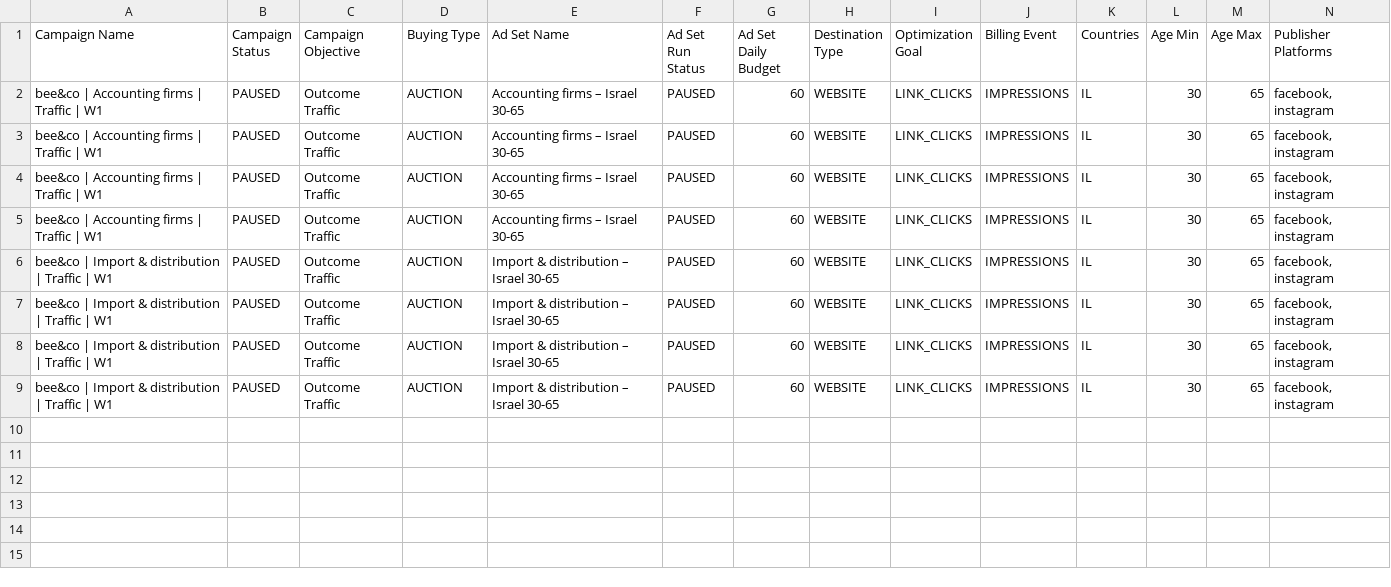
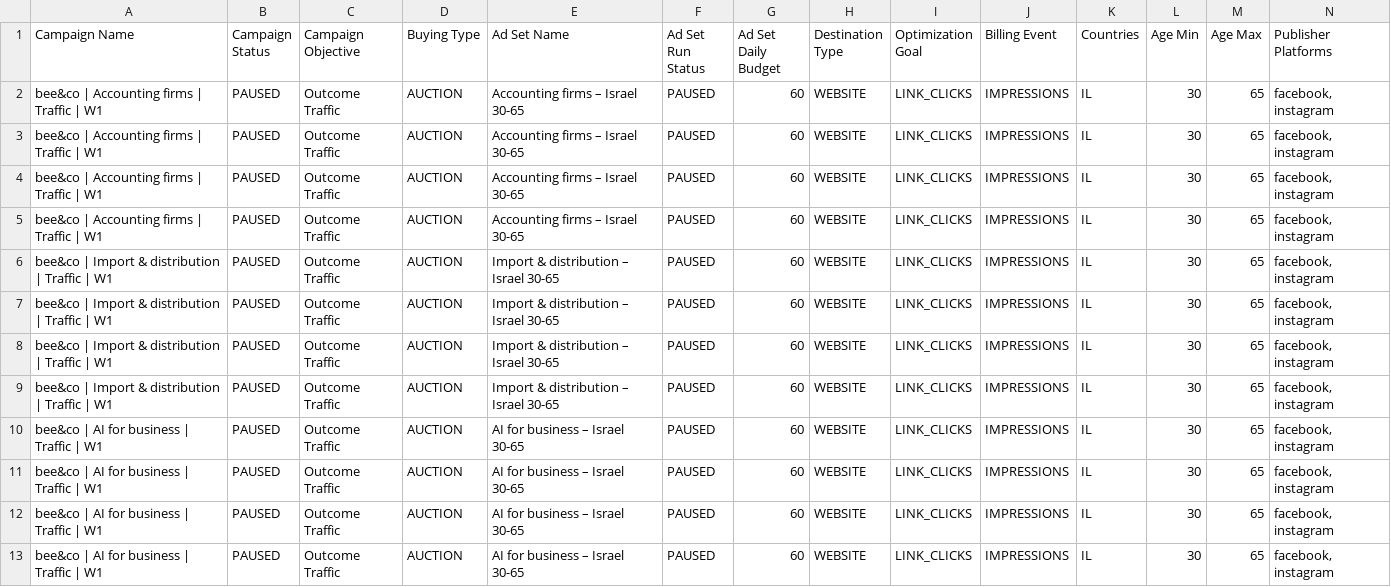
Before and after one commit to eranachum-commits/nachum.ai, a CSV file: marketing/ads/meta-ads-import.csv, drawn as a sheet; only a part is shown; rows hold the shown columns only; the diff names each change by its address in the sheet, - before the commit and + after, or states it on an @@ line.

```diff
--- a/marketing/ads/meta-ads-import.csv
+++ b/marketing/ads/meta-ads-import.csv
+row 10: bee&co | AI for business | Traffic | W1 | PAUSED | Outcome Traffic | AUCTION | AI for business – Israel 30-65 | PAUSED | 60 | WEBSITE | LINK_CLICKS | IMPRESSIONS | IL | 30 | 65 | facebook, instagram
+row 11: bee&co | AI for business | Traffic | W1 | PAUSED | Outcome Traffic | AUCTION | AI for business – Israel 30-65 | PAUSED | 60 | WEBSITE | LINK_CLICKS | IMPRESSIONS | IL | 30 | 65 | facebook, instagram
+row 12: bee&co | AI for business | Traffic | W1 | PAUSED | Outcome Traffic | AUCTION | AI for business – Israel 30-65 | PAUSED | 60 | WEBSITE | LINK_CLICKS | IMPRESSIONS | IL | 30 | 65 | facebook, instagram
+row 13: bee&co | AI for business | Traffic | W1 | PAUSED | Outcome Traffic | AUCTION | AI for business – Israel 30-65 | PAUSED | 60 | WEBSITE | LINK_CLICKS | IMPRESSIONS | IL | 30 | 65 | facebook, instagram
```
Also changed, not shown: 16 other files.
